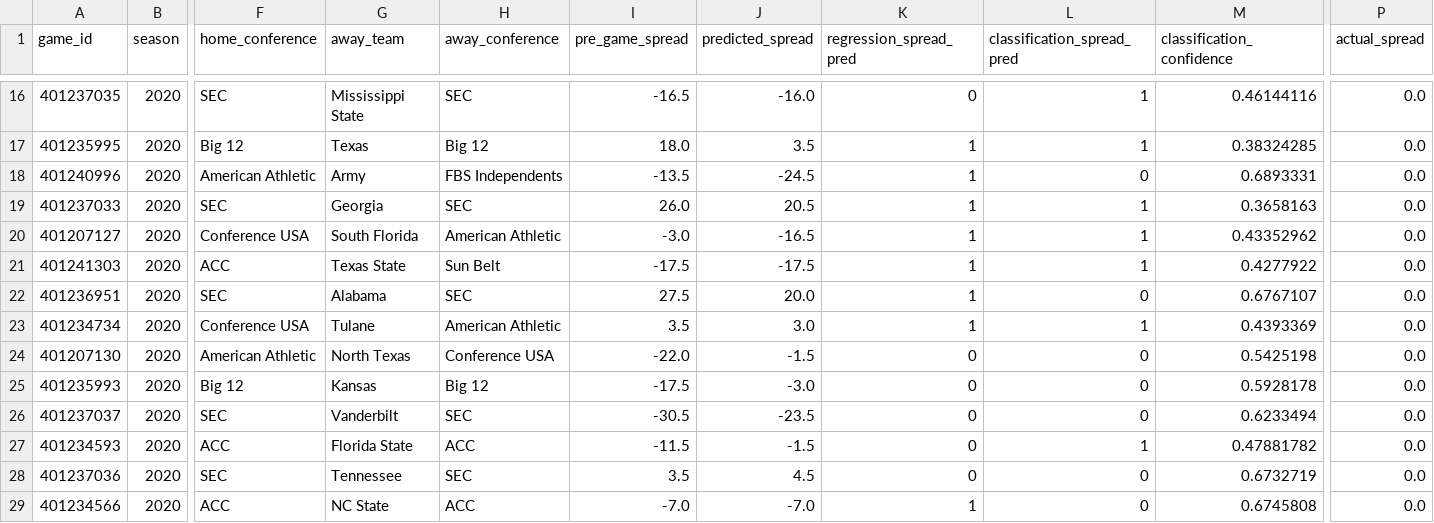
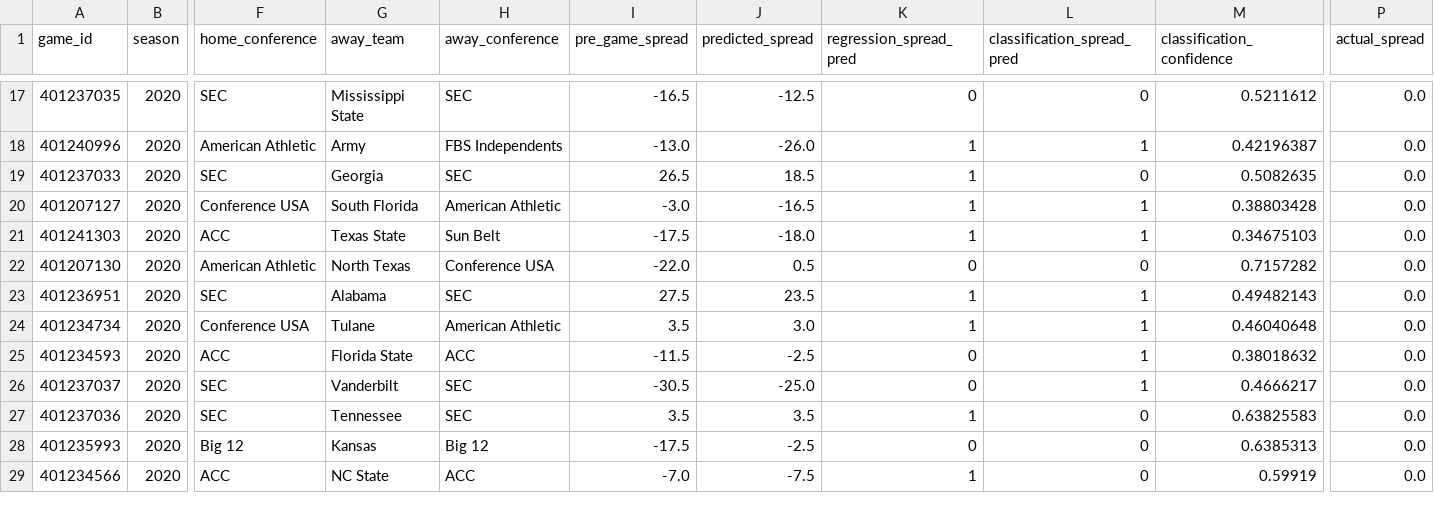
Before and after one commit to gardnmi/zillion_picks, a CSV file: zillion_picks/picks/free/2020_04.csv, drawn as a sheet; only a part is shown, gaps mark what is left out; removed rows and columns are numbered as before the commit, all else as after; rows hold the shown columns only; the diff covers the shown part only; the diff names each change by its address in the sheet, - before the commit and + after, or states it on an @@ line.

```diff
--- a/zillion_picks/picks/free/2020_04.csv
+++ b/zillion_picks/picks/free/2020_04.csv
-J17 (predicted_spread): -16.0
+J17 (predicted_spread): -12.5
-L17 (classification_spread_pred): 1
+L17 (classification_spread_pred): 0
-M17 (classification_confidence): 0.46144116
+M17 (classification_confidence): 0.5211612
-row 17: 401235995 | 2020 | Big 12 | Texas | Big 12 | 18.0 | 3.5 | 1 | 1 | 0.38324285 | 0.0
-I18 (pre_game_spread): -13.5
+I18 (pre_game_spread): -13.0
-J18 (predicted_spread): -24.5
+J18 (predicted_spread): -26.0
-L18 (classification_spread_pred): 0
+L18 (classification_spread_pred): 1
-M18 (classification_confidence): 0.6893331
+M18 (classification_confidence): 0.42196387
-I19 (pre_game_spread): 26.0
+I19 (pre_game_spread): 26.5
-J19 (predicted_spread): 20.5
+J19 (predicted_spread): 18.5
-L19 (classification_spread_pred): 1
+L19 (classification_spread_pred): 0
-M19 (classification_confidence): 0.3658163
+M19 (classification_confidence): 0.5082635
-M20 (classification_confidence): 0.43352962
+M20 (classification_confidence): 0.38803428
-J21 (predicted_spread): -17.5
+J21 (predicted_spread): -18.0
-M21 (classification_confidence): 0.4277922
+M21 (classification_confidence): 0.34675103
+row 22: 401207130 | 2020 | American Athletic | North Texas | Conference USA | -22.0 | 0.5 | 0 | 0 | 0.7157282 | 0.0
-J23 (predicted_spread): 20.0
+J23 (predicted_spread): 23.5
-L23 (classification_spread_pred): 0
+L23 (classification_spread_pred): 1
-M23 (classification_confidence): 0.6767107
+M23 (classification_confidence): 0.49482143
-M24 (classification_confidence): 0.4393369
+M24 (classification_confidence): 0.46040648
-row 24: 401207130 | 2020 | American Athletic | North Texas | Conference USA | -22.0 | -1.5 | 0 | 0 | 0.5425198 | 0.0
-row 25: 401235993 | 2020 | Big 12 | Kansas | Big 12 | -17.5 | -3.0 | 0 | 0 | 0.5928178 | 0.0
-row 26: 401237037 | 2020 | SEC | Vanderbilt | SEC | -30.5 | -23.5 | 0 | 0 | 0.6233494 | 0.0
-J25 (predicted_spread): -1.5
+J25 (predicted_spread): -2.5
-M25 (classification_confidence): 0.47881782
+M25 (classification_confidence): 0.38018632
+row 26: 401237037 | 2020 | SEC | Vanderbilt | SEC | -30.5 | -25.0 | 0 | 1 | 0.4666217 | 0.0
-J27 (predicted_spread): 4.5
+J27 (predicted_spread): 3.5
-K27 (regression_spread_pred): 0
+K27 (regression_spread_pred): 1
-M27 (classification_confidence): 0.6732719
+M27 (classification_confidence): 0.63825583
+row 28: 401235993 | 2020 | Big 12 | Kansas | Big 12 | -17.5 | -2.5 | 0 | 0 | 0.6385313 | 0.0
-J29 (predicted_spread): -7.0
+J29 (predicted_spread): -7.5
-M29 (classification_confidence): 0.6745808
+M29 (classification_confidence): 0.59919
```
Also changed, not shown: 1 added row and 31 edited cells elsewhere in this file.
